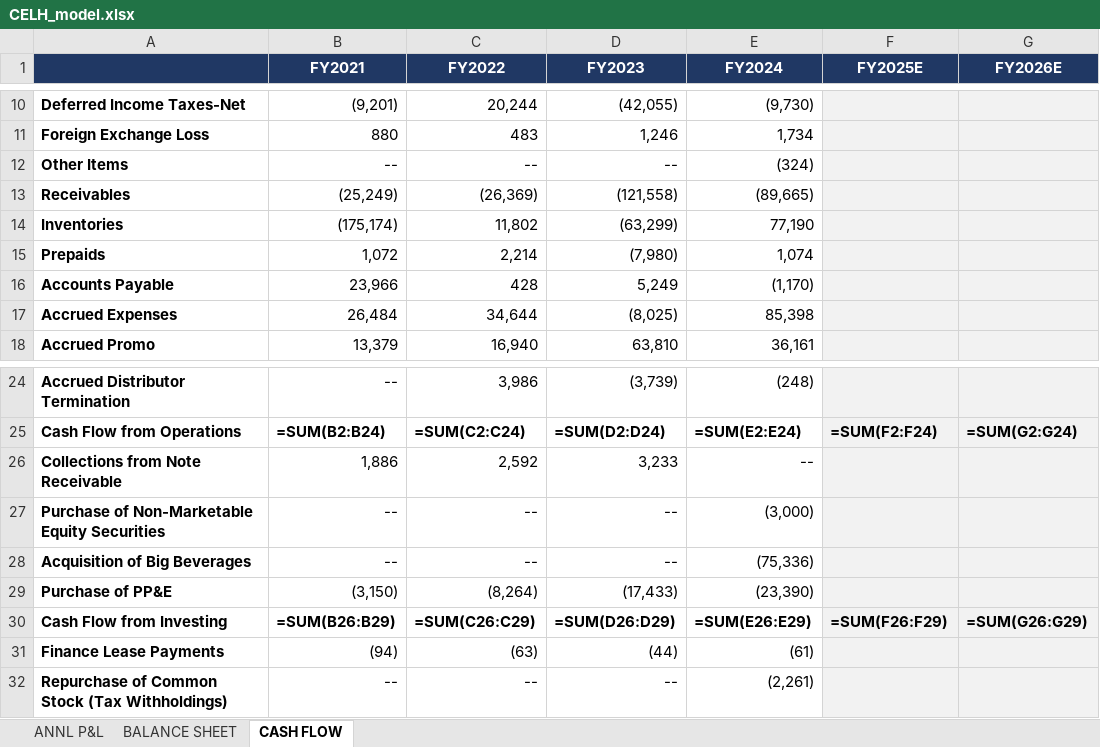
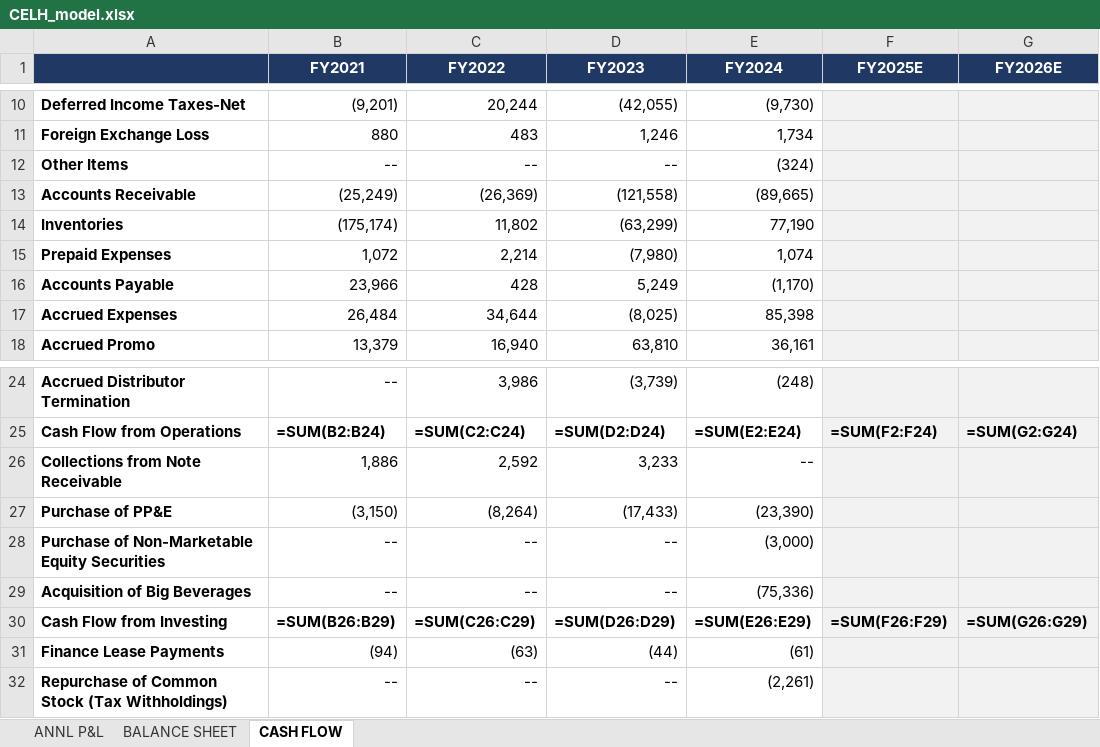
Before and after one commit to grodino12/grodino_brain, an Excel workbook: Knowledge/Model Schema/CELH/Model Output/CELH_model.xlsx, sheet CASH FLOW, drawn as a sheet; only a part is shown, gaps mark what is left out; values as stored, in another font and other column widths than the file's, no borders; formulas without a stored value are shown as written; the diff names each change by its address in the sheet, - before the commit and + after, or states it on an @@ line.

```diff
--- a/Knowledge/Model Schema/CELH/Model Output/CELH_model.xlsx (sheet CASH FLOW)
+++ b/Knowledge/Model Schema/CELH/Model Output/CELH_model.xlsx (sheet CASH FLOW)
-A13: Receivables
+A13: Accounts Receivable
-A15: Prepaids
+A15: Prepaid Expenses
@@ row 29 moved to row 27: Purchase of PP&E @@
```
Also changed, not shown: 2 other files.
